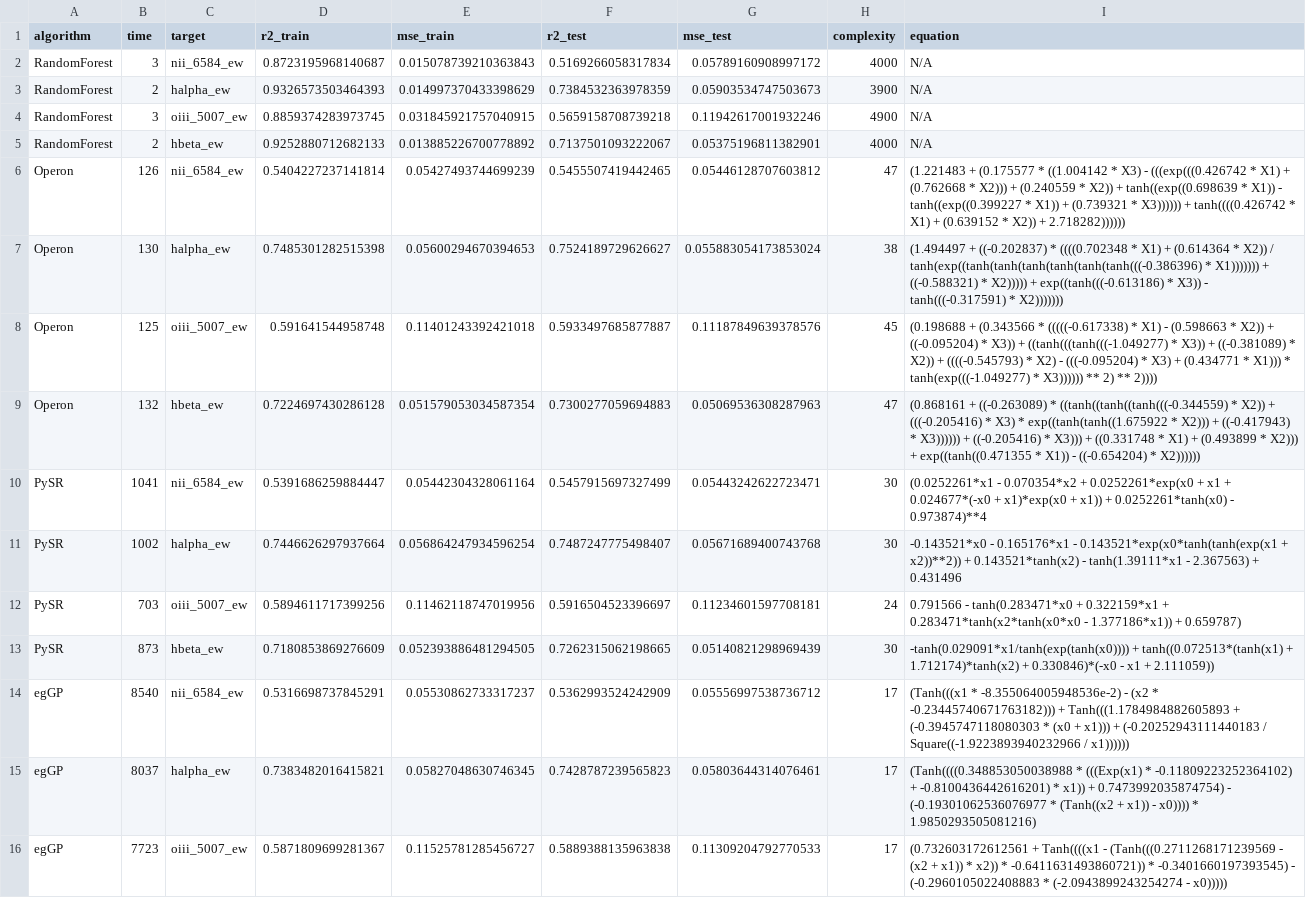
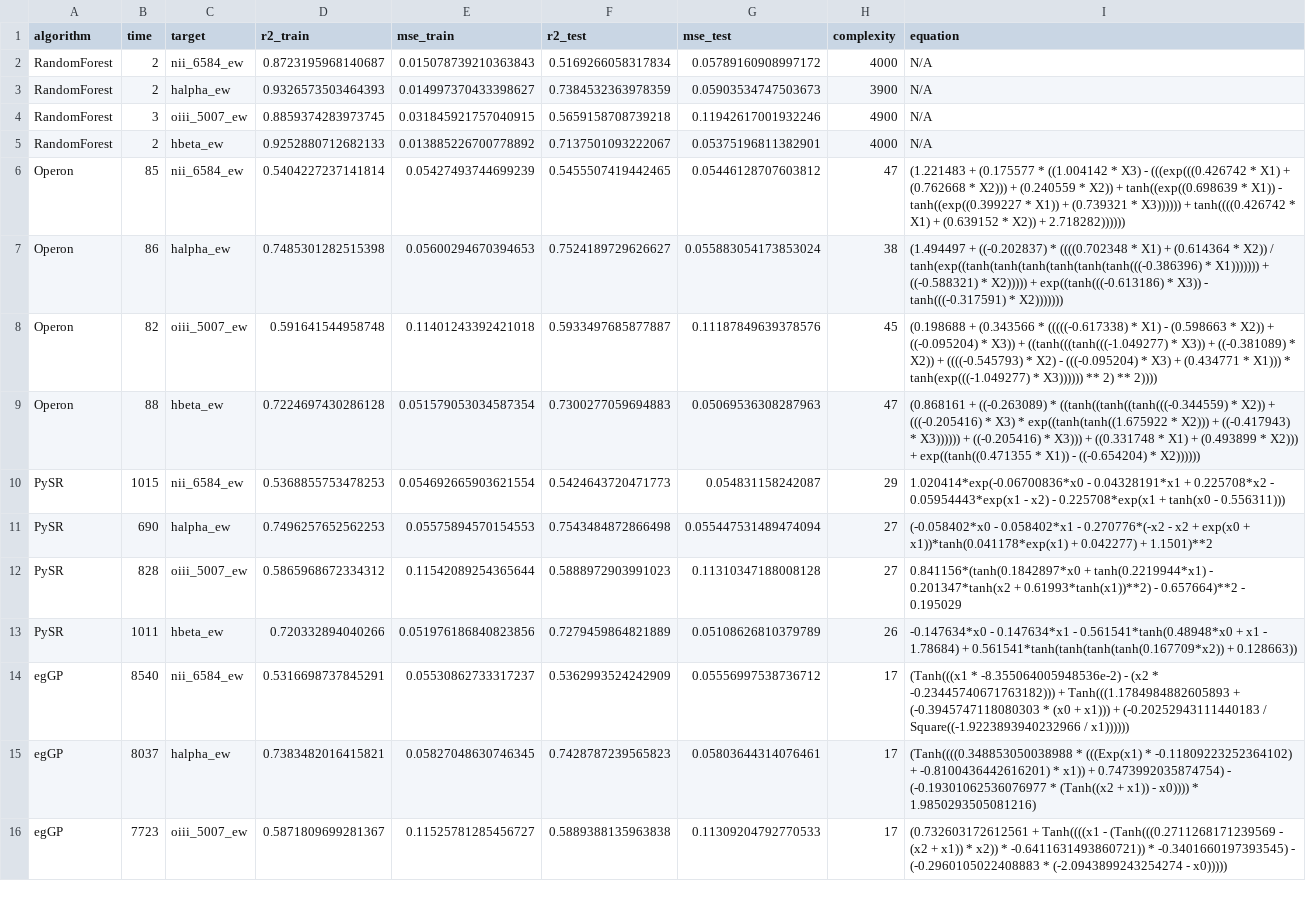
Before and after one commit to feanored/SymbolicEW, a CSV file: results/compare_sr/results.csv, drawn as a sheet; only a part is shown.

```diff
--- a/results/compare_sr/results.csv
+++ b/results/compare_sr/results.csv
@@ -1,14 +1,14 @@
 algorithm,time,target,r2_train,mse_train,r2_test,mse_test,complexity,equation
-RandomForest,3,nii_6584_ew,0.8723195968140687,0.015078739210363843,0.5169266058317834,0.05789160908997172,4000,N/A
-RandomForest,2,halpha_ew,0.9326573503464393,0.014997370433398629,0.7384532363978359,0.05903534747503673,3900,N/A
+RandomForest,2,nii_6584_ew,0.8723195968140687,0.015078739210363843,0.5169266058317834,0.05789160908997172,4000,N/A
+RandomForest,2,halpha_ew,0.9326573503464393,0.014997370433398627,0.7384532363978359,0.05903534747503673,3900,N/A
 RandomForest,3,oiii_5007_ew,0.8859374283973745,0.031845921757040915,0.5659158708739218,0.11942617001932246,4900,N/A
 RandomForest,2,hbeta_ew,0.9252880712682133,0.013885226700778892,0.7137501093222067,0.05375196811382901,4000,N/A
-Operon,126,nii_6584_ew,0.5404227237141814,0.05427493744699239,0.5455507419442465,0.05446128707603812,47,(1.221483 + (0.175577 * ((1.004142 * X3) - (((exp(((0.426742 * X1) + (0.762668 * X2))) + (0.240559 * X2)) + tanh((exp((0.698639 * X1)) - tanh((exp((0.399227 * X1)) + (0.739321 * X3)))))) + tanh((((0.426742 * X1) + (0.639152 * X2)) + 2.718282))))))
-Operon,130,halpha_ew,0.7485301282515398,0.05600294670394653,0.7524189729626627,0.055883054173853024,38,(1.494497 + ((-0.202837) * ((((0.702348 * X1) + (0.614364 * X2)) / tanh(exp((tanh(tanh(tanh(tanh(tanh(tanh(((-0.386396) * X1))))))) + ((-0.588321) * X2))))) + exp((tanh(((-0.613186) * X3)) - tanh(((-0.317591) * X2)))))))
-Operon,125,oiii_5007_ew,0.591641544958748,0.11401243392421018,0.5933497685877887,0.11187849639378576,45,(0.198688 + (0.343566 * (((((-0.617338) * X1) - (0.598663 * X2)) + ((-0.095204) * X3)) + ((tanh(((tanh(((-1.049277) * X3)) + ((-0.381089) * X2)) + ((((-0.545793) * X2) - (((-0.095204) * X3) + (0.434771 * X1))) * tanh(exp(((-1.049277) * X3)))))) ** 2) ** 2))))
-Operon,132,hbeta_ew,0.7224697430286128,0.051579053034587354,0.7300277059694883,0.05069536308287963,47,(0.868161 + ((-0.263089) * ((tanh((tanh((tanh(((-0.344559) * X2)) + (((-0.205416) * X3) * exp((tanh(tanh((1.675922 * X2))) + ((-0.417943) * X3)))))) + ((-0.205416) * X3))) + ((0.331748 * X1) + (0.493899 * X2))) + exp((tanh((0.471355 * X1)) - ((-0.654204) * X2))))))
-PySR,1041,nii_6584_ew,0.5391686259884447,0.05442304328061164,0.5457915697327499,0.05443242622723471,30,(0.0252261*x1 - 0.070354*x2 + 0.0252261*exp(x0 + x1 + 0.024677*(-x0 + x1)*exp(x0 + x1)) + 0.0252261*tanh(x0) - 0.973874)**4
-PySR,1002,halpha_ew,0.7446626297937664,0.056864247934596254,0.7487247775498407,0.05671689400743768,30,-0.143521*x0 - 0.165176*x1 - 0.143521*exp(x0*tanh(tanh(exp(x1 + x2))**2)) + 0.143521*tanh(x2) - tanh(1.39111*x1 - 2.367563) + 0.431496
-PySR,703,oiii_5007_ew,0.5894611717399256,0.11462118747019956,0.5916504523396697,0.11234601597708181,24,0.791566 - tanh(0.283471*x0 + 0.322159*x1 + 0.283471*tanh(x2*tanh(x0*x0 - 1.377186*x1)) + 0.659787)
-PySR,873,hbeta_ew,0.7180853869276609,0.052393886481294505,0.7262315062198665,0.05140821298969439,30,-tanh(0.029091*x1/tanh(exp(tanh(x0)))) + tanh((0.072513*(tanh(x1) + 1.712174)*tanh(x2) + 0.330846)*(-x0 - x1 + 2.111059))
+Operon,85,nii_6584_ew,0.5404227237141814,0.05427493744699239,0.5455507419442465,0.05446128707603812,47,(1.221483 + (0.175577 * ((1.004142 * X3) - (((exp(((0.426742 * X1) + (0.762668 * X2))) + (0.240559 * X2)) + tanh((exp((0.698639 * X1)) - tanh((exp((0.399227 * X1)) + (0.739321 * X3)))))) + tanh((((0.426742 * X1) + (0.639152 * X2)) + 2.718282))))))
+Operon,86,halpha_ew,0.7485301282515398,0.05600294670394653,0.7524189729626627,0.055883054173853024,38,(1.494497 + ((-0.202837) * ((((0.702348 * X1) + (0.614364 * X2)) / tanh(exp((tanh(tanh(tanh(tanh(tanh(tanh(((-0.386396) * X1))))))) + ((-0.588321) * X2))))) + exp((tanh(((-0.613186) * X3)) - tanh(((-0.317591) * X2)))))))
+Operon,82,oiii_5007_ew,0.591641544958748,0.11401243392421018,0.5933497685877887,0.11187849639378576,45,(0.198688 + (0.343566 * (((((-0.617338) * X1) - (0.598663 * X2)) + ((-0.095204) * X3)) + ((tanh(((tanh(((-1.049277) * X3)) + ((-0.381089) * X2)) + ((((-0.545793) * X2) - (((-0.095204) * X3) + (0.434771 * X1))) * tanh(exp(((-1.049277) * X3)))))) ** 2) ** 2))))
+Operon,88,hbeta_ew,0.7224697430286128,0.051579053034587354,0.7300277059694883,0.05069536308287963,47,(0.868161 + ((-0.263089) * ((tanh((tanh((tanh(((-0.344559) * X2)) + (((-0.205416) * X3) * exp((tanh(tanh((1.675922 * X2))) + ((-0.417943) * X3)))))) + ((-0.205416) * X3))) + ((0.331748 * X1) + (0.493899 * X2))) + exp((tanh((0.471355 * X1)) - ((-0.654204) * X2))))))
+PySR,1015,nii_6584_ew,0.5368855753478253,0.054692665903621554,0.5424643720471773,0.054831158242087,29,1.020414*exp(-0.06700836*x0 - 0.04328191*x1 + 0.225708*x2 - 0.05954443*exp(x1 - x2) - 0.225708*exp(x1 + tanh(x0 - 0.556311)))
+PySR,690,halpha_ew,0.7496257652562253,0.05575894570154553,0.7543484872866498,0.055447531489474094,27,(-0.058402*x0 - 0.058402*x1 - 0.270776*(-x2 - x2 + exp(x0 + x1))*tanh(0.041178*exp(x1) + 0.042277) + 1.1501)**2
+PySR,828,oiii_5007_ew,0.5865968672334312,0.11542089254365644,0.5888972903991023,0.11310347188008128,27,0.841156*(tanh(0.1842897*x0 + tanh(0.2219944*x1) - 0.201347*tanh(x2 + 0.61993*tanh(x1))**2) - 0.657664)**2 - 0.195029
+PySR,1011,hbeta_ew,0.720332894040266,0.051976186840823856,0.7279459864821889,0.05108626810379789,26,-0.147634*x0 - 0.147634*x1 - 0.561541*tanh(0.48948*x0 + x1 - 1.78684) + 0.561541*tanh(tanh(tanh(tanh(0.167709*x2)) + 0.128663))
 egGP,8540,nii_6584_ew,0.5316698737845291,0.05530862733317237,0.5362993524242909,0.05556997538736712,17,(Tanh(((x1 * -8.355064005948536e-2) - (x2 * -0.23445740671763182))) + Tanh(((1.1784984882605893 + (-0.3945747118080303 * (x0 + x1))) + (-0.20252943111440183 / Square((-1.9223893940232966 / x1))))))
```
Also changed, not shown: 25 other files.
